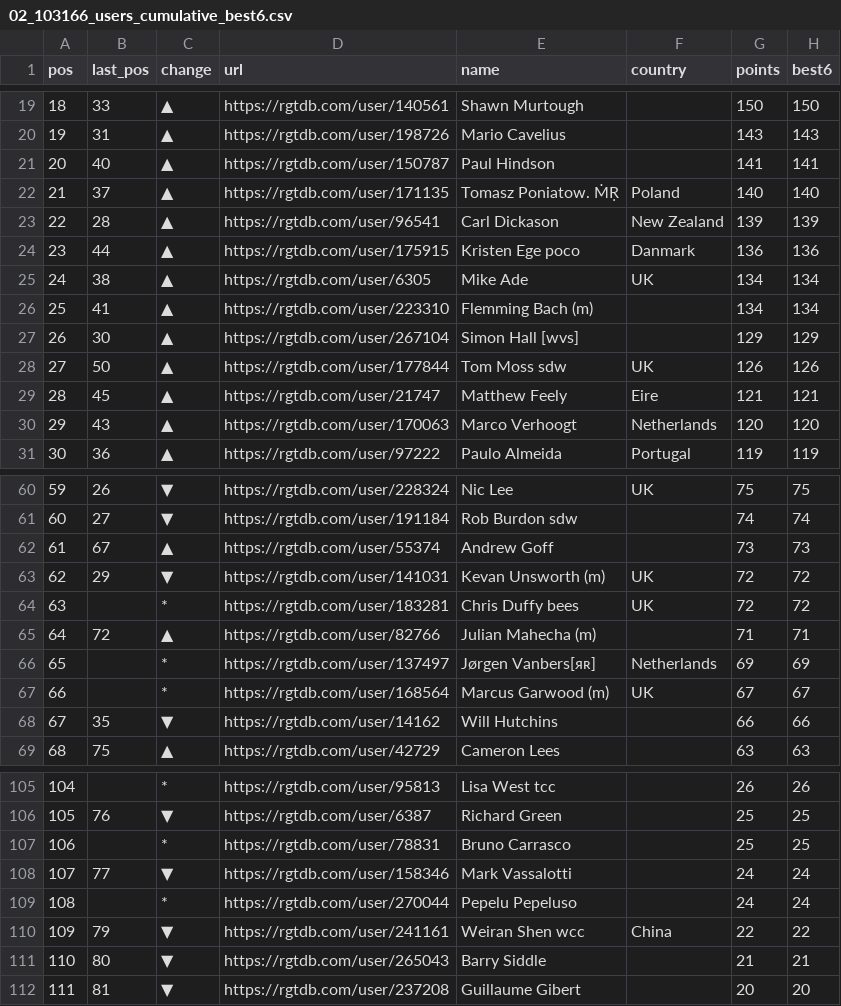
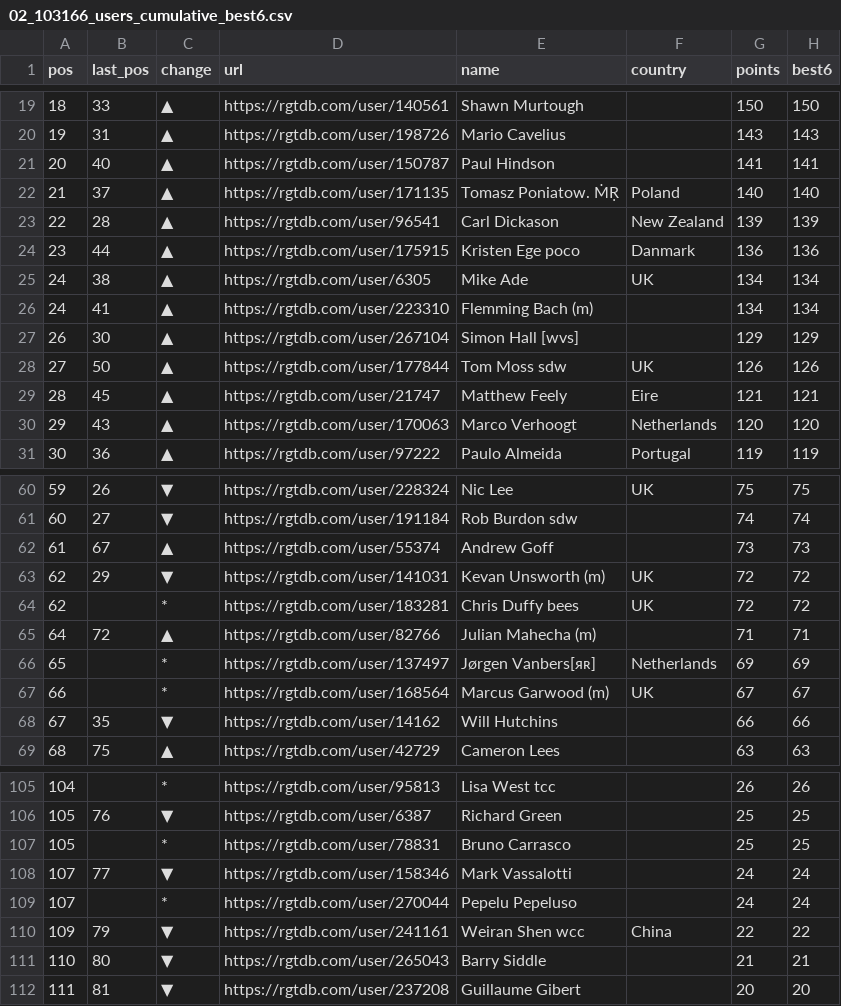
Before and after one commit to bucko909/westerley_rgt_results, a CSV file: out/02_103166_users_cumulative_best6.csv, drawn as a sheet; only a part is shown, gaps mark what is left out; the diff covers the shown part only; the diff names each change by its address in the sheet, - before the commit and + after, or states it on an @@ line.

```diff
--- a/out/02_103166_users_cumulative_best6.csv
+++ b/out/02_103166_users_cumulative_best6.csv
-A26 (pos): 25
+A26 (pos): 24
-A64 (pos): 63
+A64 (pos): 62
-A107 (pos): 106
+A107 (pos): 105
-A109 (pos): 108
+A109 (pos): 107
```
Also changed, not shown: 21 edited cells elsewhere in this file, out/04_103175_users_cumulative.csv, out/05_103176_users_cumulative.csv, 1 other file.
